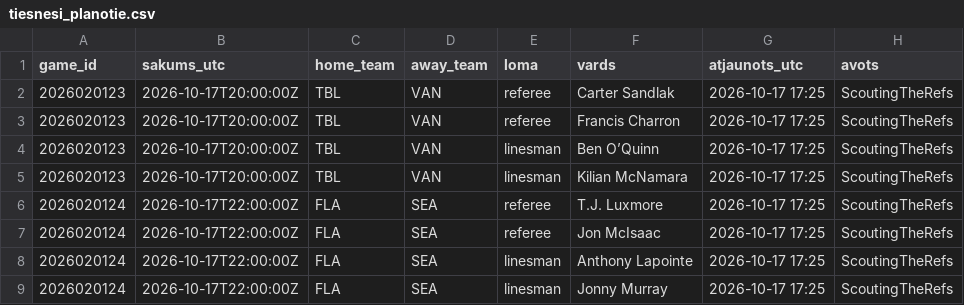
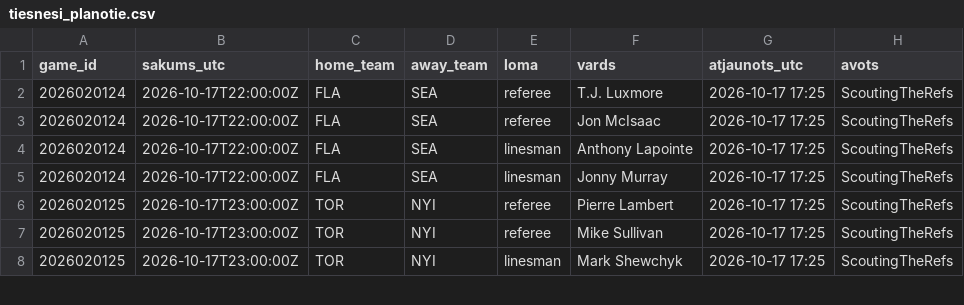
Before and after one commit to barakarmy/nhl-stats, a CSV file: sezonas/tiesnesi_planotie.csv, drawn as a sheet; only a part is shown; the shorter side is filled out with more unchanged rows.

```diff
--- a/sezonas/tiesnesi_planotie.csv
+++ b/sezonas/tiesnesi_planotie.csv
@@ -1,6 +1,2 @@
 game_id,sakums_utc,home_team,away_team,loma,vards,atjaunots_utc,avots
-2026020123,2026-10-17T20:00:00Z,TBL,VAN,referee,Carter Sandlak,2026-10-17 17:25,ScoutingTheRefs
-2026020123,2026-10-17T20:00:00Z,TBL,VAN,referee,Francis Charron,2026-10-17 17:25,ScoutingTheRefs
-2026020123,2026-10-17T20:00:00Z,TBL,VAN,linesman,Ben O’Quinn,2026-10-17 17:25,ScoutingTheRefs
-2026020123,2026-10-17T20:00:00Z,TBL,VAN,linesman,Kilian McNamara,2026-10-17 17:25,ScoutingTheRefs
 2026020124,2026-10-17T22:00:00Z,FLA,SEA,referee,T.J. Luxmore,2026-10-17 17:25,ScoutingTheRefs
```
